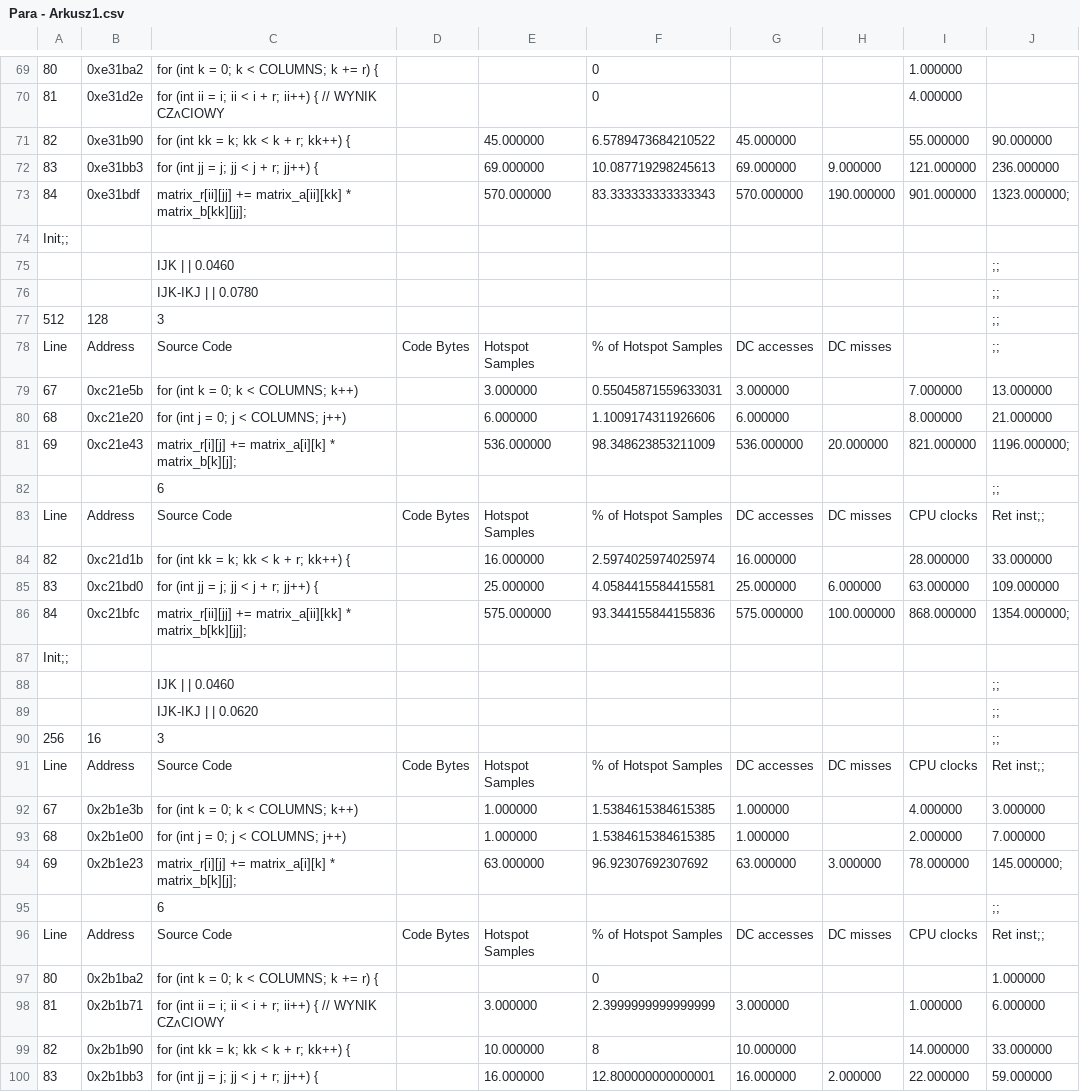
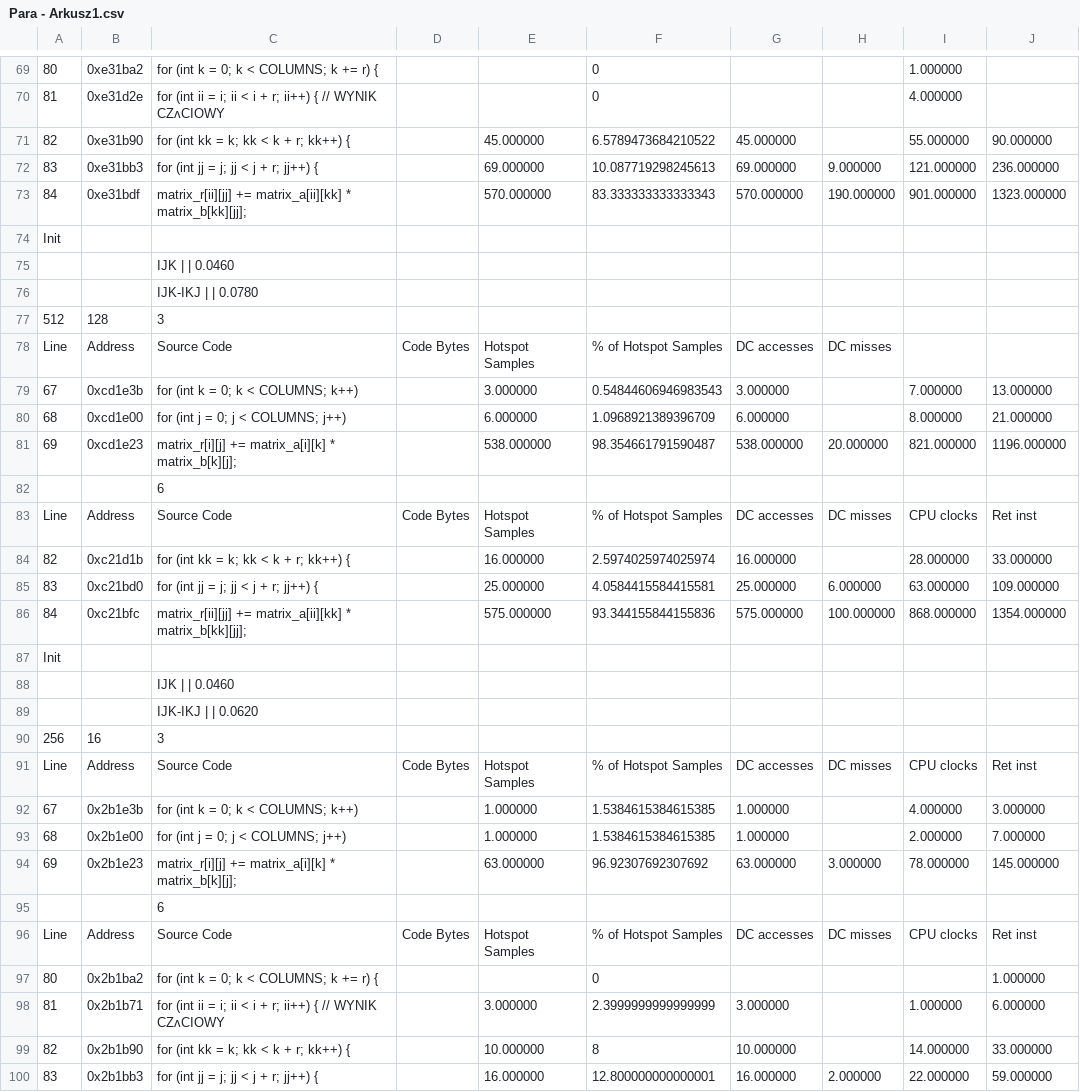
Before and after one commit to Maaslak/PRWalk, a CSV file: data/Para - Arkusz1.csv, drawn as a sheet; only a part is shown, gaps mark what is left out; the diff covers the shown part only; the diff names each change by its address in the sheet, - before the commit and + after, or states it on an @@ line.

```diff
--- a/data/Para - Arkusz1.csv
+++ b/data/Para - Arkusz1.csv
-J73: 1323.000000;
+J73: 1323.000000
-A74: Init;;
+A74: Init
-J75:J78: ;;
+J75:J78: (empty)
-B79: 0xc21e5b
+B79: 0xcd1e3b
-F79: 0.55045871559633031
+F79: 0.54844606946983543
-B80: 0xc21e20
+B80: 0xcd1e00
-F80: 1.1009174311926606
+F80: 1.0968921389396709
-B81: 0xc21e43
+B81: 0xcd1e23
-E81: 536.000000
+E81: 538.000000
-F81: 98.348623853211009
+F81: 98.354661791590487
-G81: 536.000000
+G81: 538.000000
-J81: 1196.000000;
+J81: 1196.000000
-J82: ;;
+J82: (empty)
-J83: Ret inst;;
+J83: Ret inst
-J86: 1354.000000;
+J86: 1354.000000
-A87: Init;;
+A87: Init
-J88:J90: ;;
+J88:J90: (empty)
-J91: Ret inst;;
+J91: Ret inst
-J94: 145.000000;
+J94: 145.000000
-J95: ;;
+J95: (empty)
-J96: Ret inst;;
+J96: Ret inst
```
Also changed, not shown: 3 added rows, 3 removed rows and 65 edited cells elsewhere in this file.
